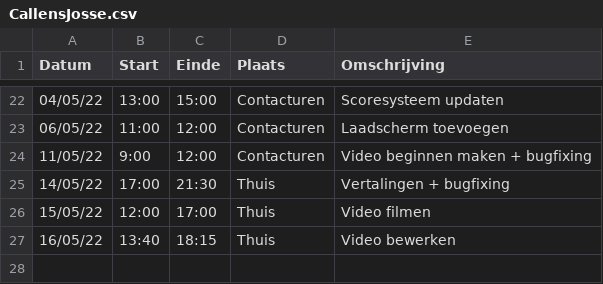
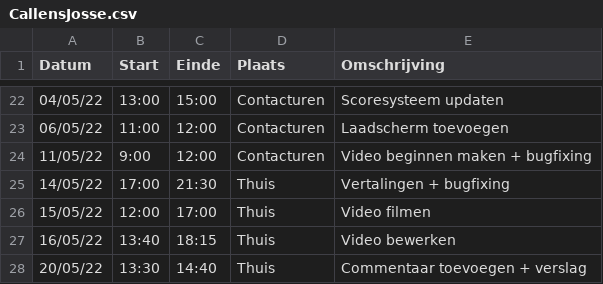
Before and after one commit to matissecallewaert/ai-tetris, a CSV file: logboeken/CallensJosse.csv, drawn as a sheet; only a part is shown, gaps mark what is left out.

Commit message:
update logboeken + commentaar toevoegen

```diff
--- a/logboeken/CallensJosse.csv
+++ b/logboeken/CallensJosse.csv
@@ -27 +27,2 @@ Datum,Start,Einde,Plaats,Omschrijving
 16/05/22,13:40,18:15,Thuis,Video bewerken
+20/05/22,13:30,14:40,Thuis,Commentaar toevoegen + verslag
```
Also changed, not shown: 2 other files.
